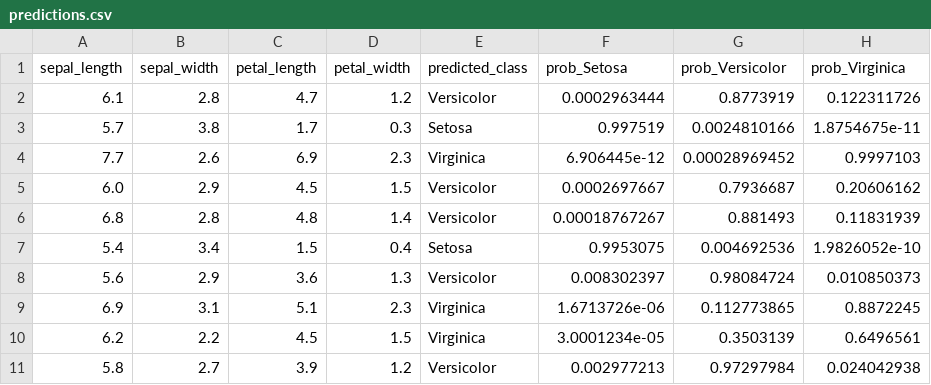
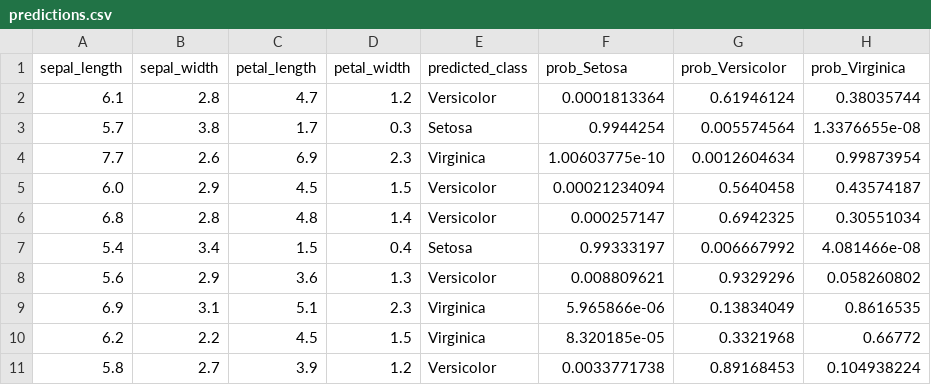
Before and after one commit to zmalone91/deep-learning-pipeline, a CSV file: data/predictions.csv, drawn as a sheet.

```diff
--- a/data/predictions.csv
+++ b/data/predictions.csv
@@ -1,11 +1,11 @@
 sepal_length,sepal_width,petal_length,petal_width,predicted_class,prob_Setosa,prob_Versicolor,prob_Virginica
-6.1,2.8,4.7,1.2,Versicolor,0.0002963444,0.8773919,0.122311726
-5.7,3.8,1.7,0.3,Setosa,0.997519,0.0024810166,1.8754675e-11
-7.7,2.6,6.9,2.3,Virginica,6.906445e-12,0.00028969452,0.9997103
-6.0,2.9,4.5,1.5,Versicolor,0.0002697667,0.7936687,0.20606162
-6.8,2.8,4.8,1.4,Versicolor,0.00018767267,0.881493,0.11831939
-5.4,3.4,1.5,0.4,Setosa,0.9953075,0.004692536,1.9826052e-10
-5.6,2.9,3.6,1.3,Versicolor,0.008302397,0.98084724,0.010850373
-6.9,3.1,5.1,2.3,Virginica,1.6713726e-06,0.112773865,0.8872245
-6.2,2.2,4.5,1.5,Virginica,3.0001234e-05,0.3503139,0.6496561
-5.8,2.7,3.9,1.2,Versicolor,0.002977213,0.97297984,0.024042938
+6.1,2.8,4.7,1.2,Versicolor,0.0001813364,0.61946124,0.38035744
+5.7,3.8,1.7,0.3,Setosa,0.9944254,0.005574564,1.3376655e-08
+7.7,2.6,6.9,2.3,Virginica,1.00603775e-10,0.0012604634,0.99873954
+6.0,2.9,4.5,1.5,Versicolor,0.00021234094,0.5640458,0.43574187
+6.8,2.8,4.8,1.4,Versicolor,0.000257147,0.6942325,0.30551034
+5.4,3.4,1.5,0.4,Setosa,0.99333197,0.006667992,4.081466e-08
+5.6,2.9,3.6,1.3,Versicolor,0.008809621,0.9329296,0.058260802
+6.9,3.1,5.1,2.3,Virginica,5.965866e-06,0.13834049,0.8616535
+6.2,2.2,4.5,1.5,Virginica,8.320185e-05,0.3321968,0.66772
+5.8,2.7,3.9,1.2,Versicolor,0.0033771738,0.89168453,0.104938224
```
Also changed, not shown: 27 other files.
